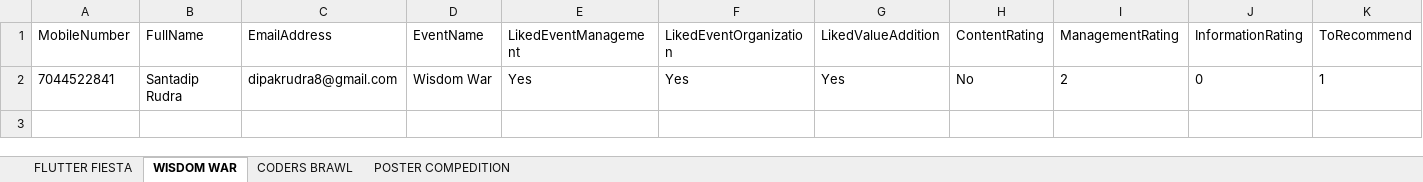
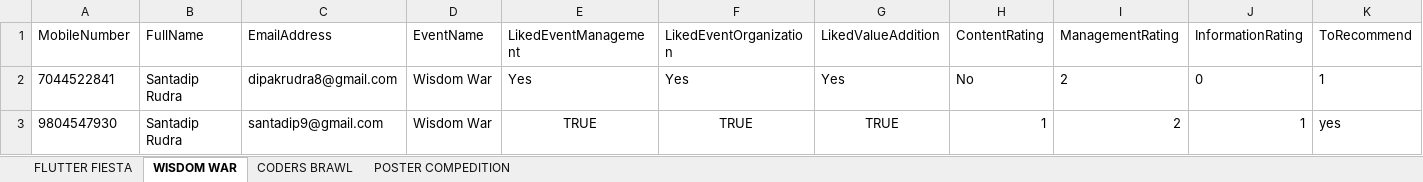
Before and after one commit to rudrasantadip/feed-back-form-backend, an Excel workbook: adcomsys.xlsx, sheet WISDOM WAR, drawn as a sheet; only a part is shown; values as stored, in another font and other column widths than the file's, no borders; rows hold the shown columns only; the diff names each change by its address in the sheet, - before the commit and + after, or states it on an @@ line.

```diff
--- a/adcomsys.xlsx (sheet WISDOM WAR)
+++ b/adcomsys.xlsx (sheet WISDOM WAR)
+row 3: 9804547930 | Santadip Rudra | santadip9@gmail.com | Wisdom War | TRUE | TRUE | TRUE | 1 | 2 | 1 | yes
```
Also changed, not shown: sheet FLUTTER FIESTA, sheet POSTER COMPEDITION, 1 other file.
